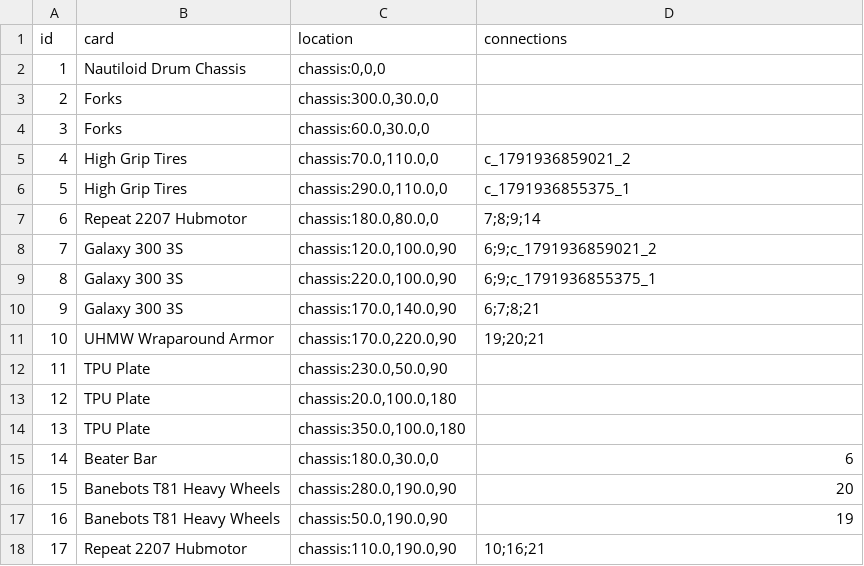
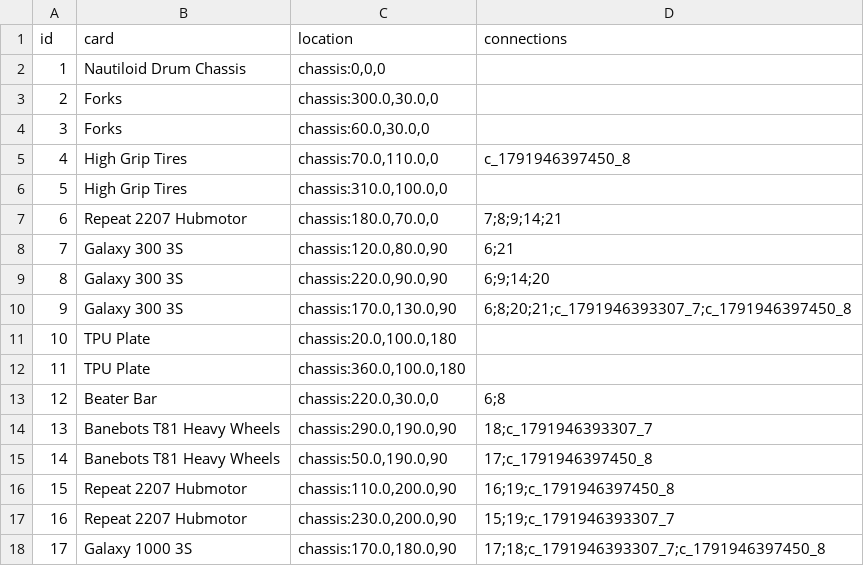
Before and after one commit to thesilencelies/RobotBattles, a CSV file: automata/Beater_wide.csv, drawn as a sheet; only a part is shown; the diff covers the shown part only.

```diff
--- a/automata/Beater_wide.csv
+++ b/automata/Beater_wide.csv
@@ -4,15 +4,15 @@ id,card,location,connections
 3,"Forks","chassis:60.0,30.0,0",""
-4,"High Grip Tires","chassis:70.0,110.0,0","c_1791936859021_2"
-5,"High Grip Tires","chassis:290.0,110.0,0","c_1791936855375_1"
-6,"Repeat 2207 Hubmotor","chassis:180.0,80.0,0","7;8;9;14"
-7,"Galaxy 300 3S","chassis:120.0,100.0,90","6;9;c_1791936859021_2"
-8,"Galaxy 300 3S","chassis:220.0,100.0,90","6;9;c_1791936855375_1"
-9,"Galaxy 300 3S","chassis:170.0,140.0,90","6;7;8;21"
-10,"UHMW Wraparound Armor","chassis:170.0,220.0,90","19;20;21"
-11,"TPU Plate","chassis:230.0,50.0,90",""
-12,"TPU Plate","chassis:20.0,100.0,180",""
-13,"TPU Plate","chassis:350.0,100.0,180",""
-14,"Beater Bar","chassis:180.0,30.0,0","6"
-15,"Banebots T81 Heavy Wheels","chassis:280.0,190.0,90","20"
-16,"Banebots T81 Heavy Wheels","chassis:50.0,190.0,90","19"
-17,"Repeat 2207 Hubmotor","chassis:110.0,190.0,90","10;16;21"
+4,"High Grip Tires","chassis:70.0,110.0,0","c_1791946397450_8"
+5,"High Grip Tires","chassis:310.0,100.0,0",""
+6,"Repeat 2207 Hubmotor","chassis:180.0,70.0,0","7;8;9;14;21"
+7,"Galaxy 300 3S","chassis:120.0,80.0,90","6;21"
+8,"Galaxy 300 3S","chassis:220.0,90.0,90","6;9;14;20"
+9,"Galaxy 300 3S","chassis:170.0,130.0,90","6;8;20;21;c_1791946393307_7;c_1791946397450_8"
+10,"TPU Plate","chassis:20.0,100.0,180",""
+11,"TPU Plate","chassis:360.0,100.0,180",""
+12,"Beater Bar","chassis:220.0,30.0,0","6;8"
+13,"Banebots T81 Heavy Wheels","chassis:290.0,190.0,90","18;c_1791946393307_7"
+14,"Banebots T81 Heavy Wheels","chassis:50.0,190.0,90","17;c_1791946397450_8"
+15,"Repeat 2207 Hubmotor","chassis:110.0,200.0,90","16;19;c_1791946397450_8"
+16,"Repeat 2207 Hubmotor","chassis:230.0,200.0,90","15;19;c_1791946393307_7"
+17,"Galaxy 1000 3S","chassis:170.0,180.0,90","17;18;c_1791946393307_7;c_1791946397450_8"
```
Also changed, not shown: 11 edited cells elsewhere in this file, automata/Nightwing_wide.csv, automata/Vyper_Spinner.csv, 1 other file.
